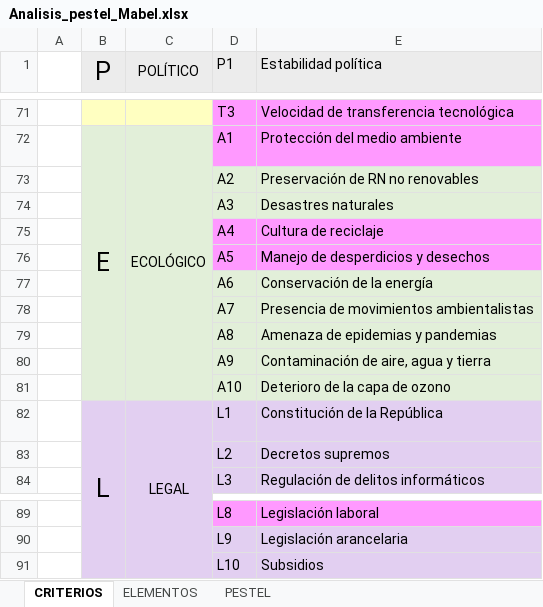
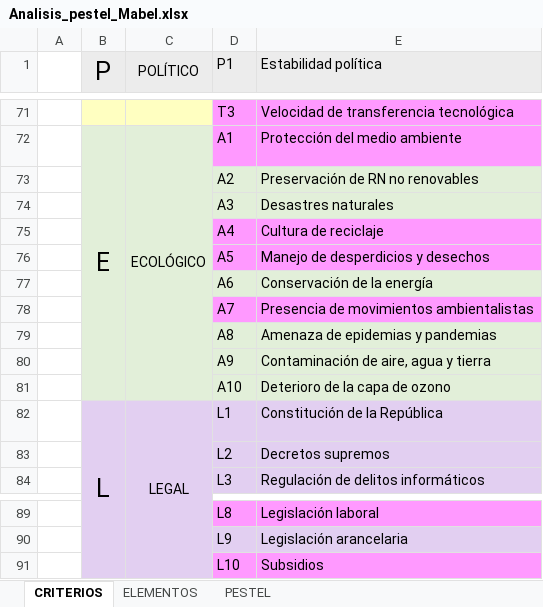
Before and after one commit to aleroses/MaBel, an Excel workbook: utilities/Analisis_pestel_Mabel.xlsx, sheet CRITERIOS, drawn as a sheet; only a part is shown, gaps mark what is left out; values as stored, in another font and other column widths than the file's, no borders; the diff names each change by its address in the sheet, - before the commit and + after, or states it on an @@ line.

```diff
--- a/utilities/Analisis_pestel_Mabel.xlsx (sheet CRITERIOS)
+++ b/utilities/Analisis_pestel_Mabel.xlsx (sheet CRITERIOS)
-D78:E78 fill: #E2EFD9
+D78:E78 fill: #FF99FF
-D91:E91 fill: #E2CFF1
+D91:E91 fill: #FF99FF
```
Also changed, not shown: sheet PESTEL, sheet ELEMENTOS.
